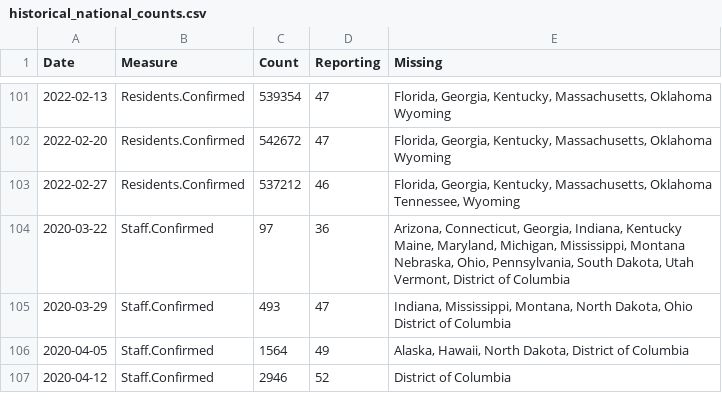
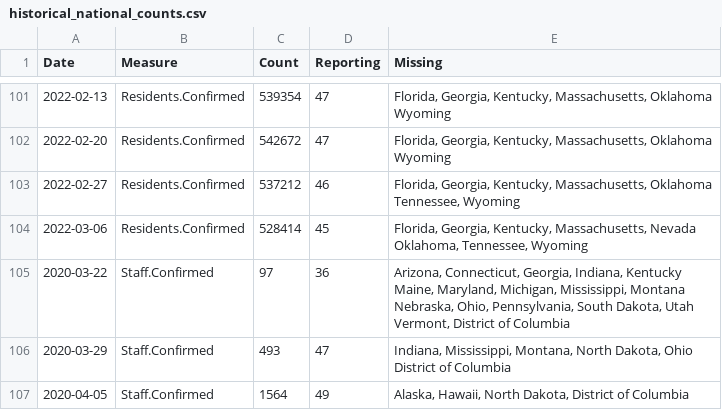
Before and after one commit to uclalawcovid19behindbars/data, a CSV file: historical-data/historical_national_counts.csv, drawn as a sheet; only a part is shown, gaps mark what is left out; the shorter side is filled out with more unchanged rows; the diff covers the shown part only.

```diff
--- a/historical-data/historical_national_counts.csv
+++ b/historical-data/historical_national_counts.csv
@@ -118,2 +118,4 @@ Date,Measure,Count,Reporting,Missing
  Tennessee, Wyoming"
+2022-03-06,Residents.Confirmed,528414,45,"Florida, Georgia, Kentucky, Massachusetts, Nevada
+ Oklahoma, Tennessee, Wyoming"
 2020-03-22,Staff.Confirmed,97,36,"Arizona, Connecticut, Georgia, Indiana, Kentucky
```
Also changed, not shown: 6 added rows elsewhere in this file, historical-data/historical_state_counts.csv, latest-data/latest_facility_counts.csv, 3 other files.
